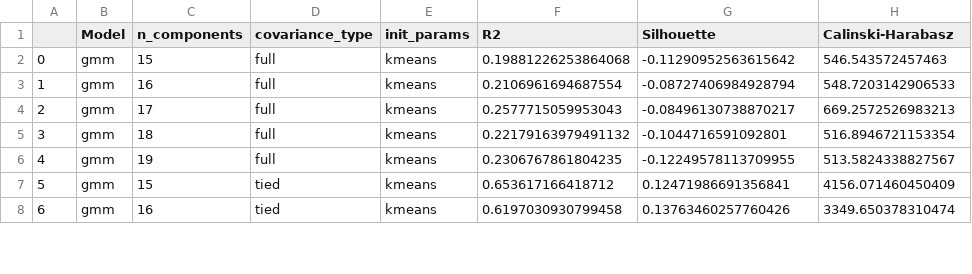
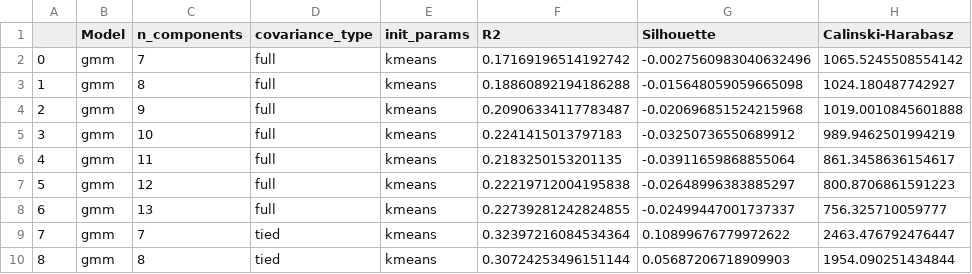
Before and after one commit to antoniooliveira03/data_mining, a CSV file: result_dfs/temp_data/gmm_results_df.csv, drawn as a sheet; only a part is shown; addresses are those after the commit; the diff covers the shown part only; the diff names each change by its address in the sheet, - before the commit and + after, or states it on an @@ line.

```diff
--- a/result_dfs/temp_data/gmm_results_df.csv
+++ b/result_dfs/temp_data/gmm_results_df.csv
-C2 (n_components): 15
+C2 (n_components): 7
-F2 (R2): 0.19881226253864068
+F2 (R2): 0.17169196514192742
-G2 (Silhouette): -0.11290952563615642
+G2 (Silhouette): -0.0027560983040632496
-H2 (Calinski-Harabasz): 546.543572457463
+H2 (Calinski-Harabasz): 1065.5245508554142
-C3 (n_components): 16
+C3 (n_components): 8
-F3 (R2): 0.2106961694687554
+F3 (R2): 0.18860892194186288
-G3 (Silhouette): -0.08727406984928794
+G3 (Silhouette): -0.015648059059665098
-H3 (Calinski-Harabasz): 548.7203142906533
+H3 (Calinski-Harabasz): 1024.180487742927
-C4 (n_components): 17
+C4 (n_components): 9
-F4 (R2): 0.2577715059953043
+F4 (R2): 0.20906334117783487
-G4 (Silhouette): -0.08496130738870217
+G4 (Silhouette): -0.020696851524215968
-H4 (Calinski-Harabasz): 669.2572526983213
+H4 (Calinski-Harabasz): 1019.0010845601888
-C5 (n_components): 18
+C5 (n_components): 10
-F5 (R2): 0.22179163979491132
+F5 (R2): 0.2241415013797183
-G5 (Silhouette): -0.1044716591092801
+G5 (Silhouette): -0.03250736550689912
-H5 (Calinski-Harabasz): 516.8946721153354
+H5 (Calinski-Harabasz): 989.9462501994219
-C6 (n_components): 19
+C6 (n_components): 11
-F6 (R2): 0.2306767861804235
+F6 (R2): 0.2183250153201135
-G6 (Silhouette): -0.12249578113709955
+G6 (Silhouette): -0.03911659868855064
-H6 (Calinski-Harabasz): 513.5824338827567
+H6 (Calinski-Harabasz): 861.3458636154617
+row 7: 5 | gmm | 12 | full | kmeans | 0.22219712004195838 | -0.02648996383885297 | 800.8706861591223
+row 8: 6 | gmm | 13 | full | kmeans | 0.22739281242824855 | -0.02499447001737337 | 756.325710059777
@@ column A renumbered between rows 9 and 27 @@
-C9 (n_components): 15
+C9 (n_components): 7
-F9 (R2): 0.653617166418712
+F9 (R2): 0.32397216084534364
-G9 (Silhouette): 0.12471986691356841
+G9 (Silhouette): 0.10899676779972622
-H9 (Calinski-Harabasz): 4156.071460450409
+H9 (Calinski-Harabasz): 2463.476792476447
-C10 (n_components): 16
+C10 (n_components): 8
-F10 (R2): 0.6197030930799458
+F10 (R2): 0.30724253496151144
-G10 (Silhouette): 0.13763460257760426
+G10 (Silhouette): 0.05687206718909903
-H10 (Calinski-Harabasz): 3349.650378310474
+H10 (Calinski-Harabasz): 1954.090251434844
```
Also changed, not shown: 6 added rows and 52 edited cells elsewhere in this file, result_dfs/temp_data/som_results_df.csv, 1 other file.
